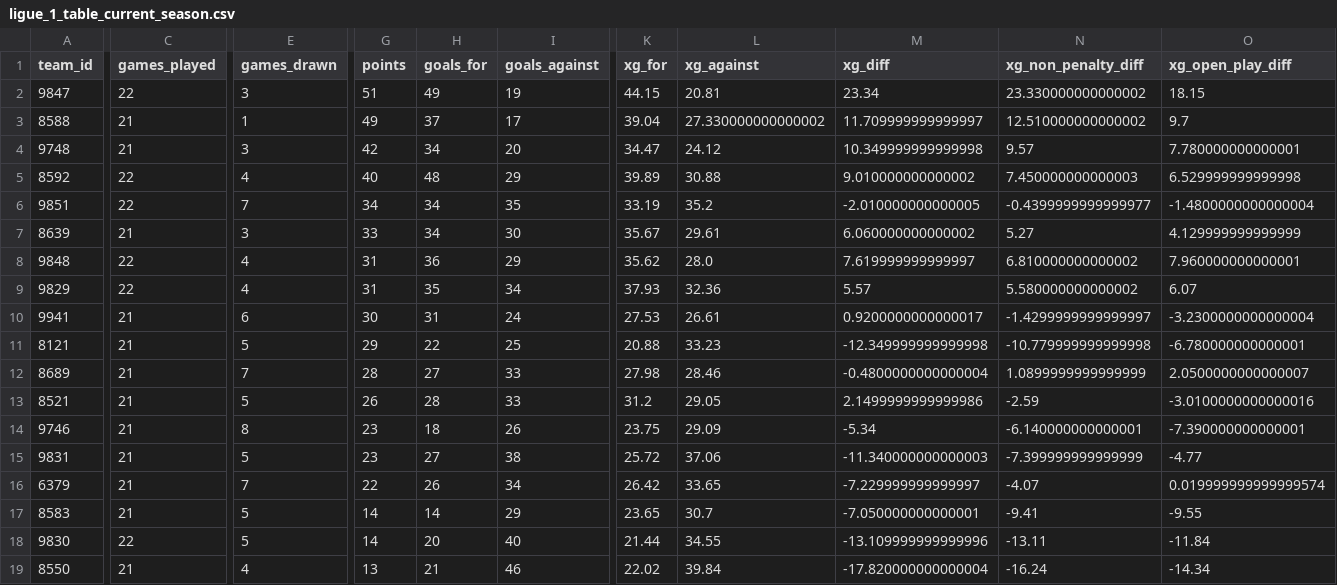
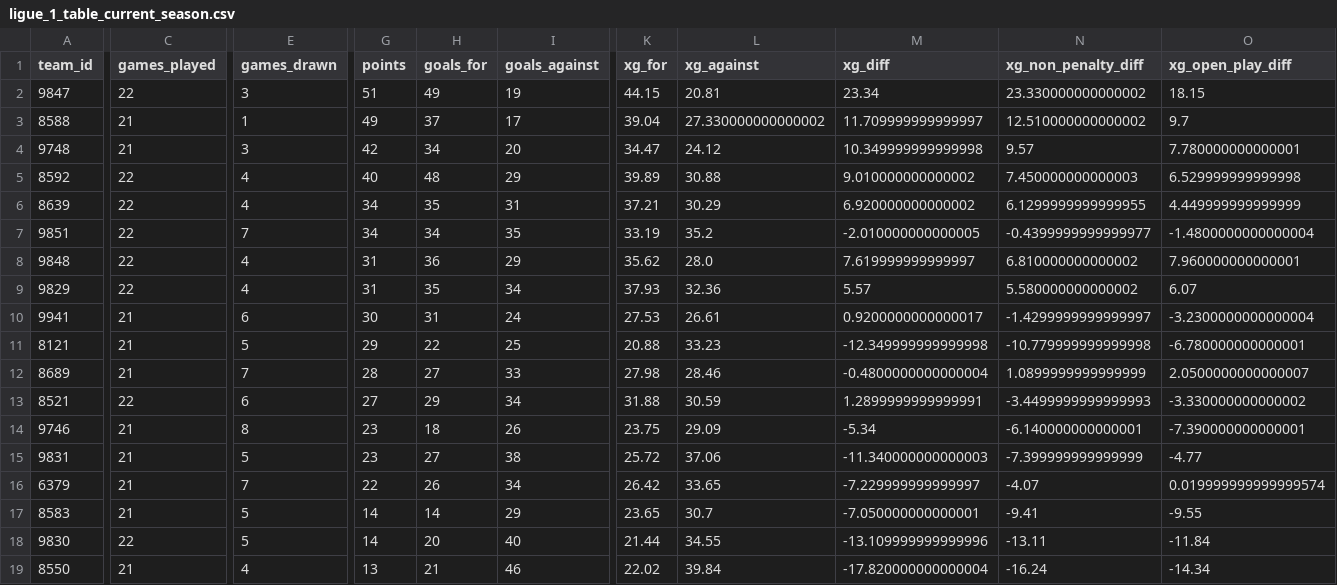
Before and after one commit to johnknightstats/johnknightstats.github.io, a CSV file: docs/dashboards/pl-table/ligue_1_table_current_season.csv, drawn as a sheet; only a part is shown, gaps mark what is left out; removed rows and columns are numbered as before the commit, all else as after; rows hold the shown columns only; the diff covers the shown part only; the diff names each change by its address in the sheet, - before the commit and + after, or states it on an @@ line.

Commit message:
Refresh dashboards

```diff
--- a/docs/dashboards/pl-table/ligue_1_table_current_season.csv
+++ b/docs/dashboards/pl-table/ligue_1_table_current_season.csv
+row 6: 8639 | 22 | 4 | 34 | 35 | 31 | 37.21 | 30.29 | 6.920000000000002 | 6.1299999999999955 | 4.449999999999999
-row 7: 8639 | 21 | 3 | 33 | 34 | 30 | 35.67 | 29.61 | 6.060000000000002 | 5.27 | 4.129999999999999
-C13 (games_played): 21
+C13 (games_played): 22
-E13 (games_drawn): 5
+E13 (games_drawn): 6
-G13 (points): 26
+G13 (points): 27
-H13 (goals_for): 28
+H13 (goals_for): 29
-I13 (goals_against): 33
+I13 (goals_against): 34
-K13 (xg_for): 31.2
+K13 (xg_for): 31.88
-L13 (xg_against): 29.05
+L13 (xg_against): 30.59
-M13 (xg_diff): 2.1499999999999986
+M13 (xg_diff): 1.2899999999999991
-N13 (xg_non_penalty_diff): -2.59
+N13 (xg_non_penalty_diff): -3.4499999999999993
-O13 (xg_open_play_diff): -3.0100000000000016
+O13 (xg_open_play_diff): -3.330000000000002
```
Also changed, not shown: 3 edited cells elsewhere in this file, docs/dashboards/pl-table/bundesliga_table_current_season.csv, docs/dashboards/pl-table/laliga_table_current_season.csv, 13 other files.
